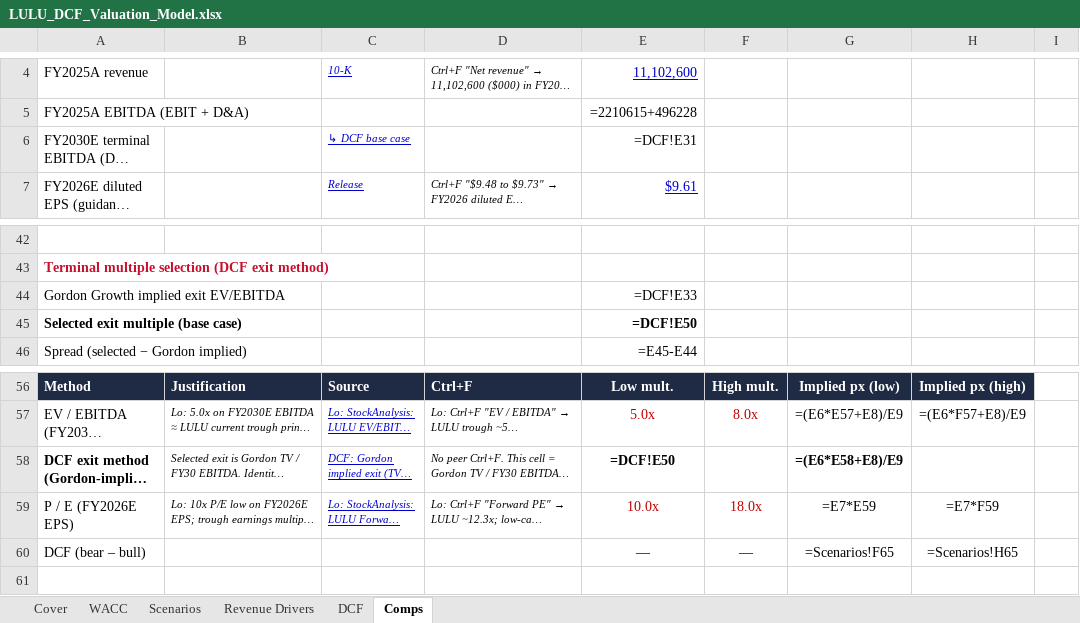
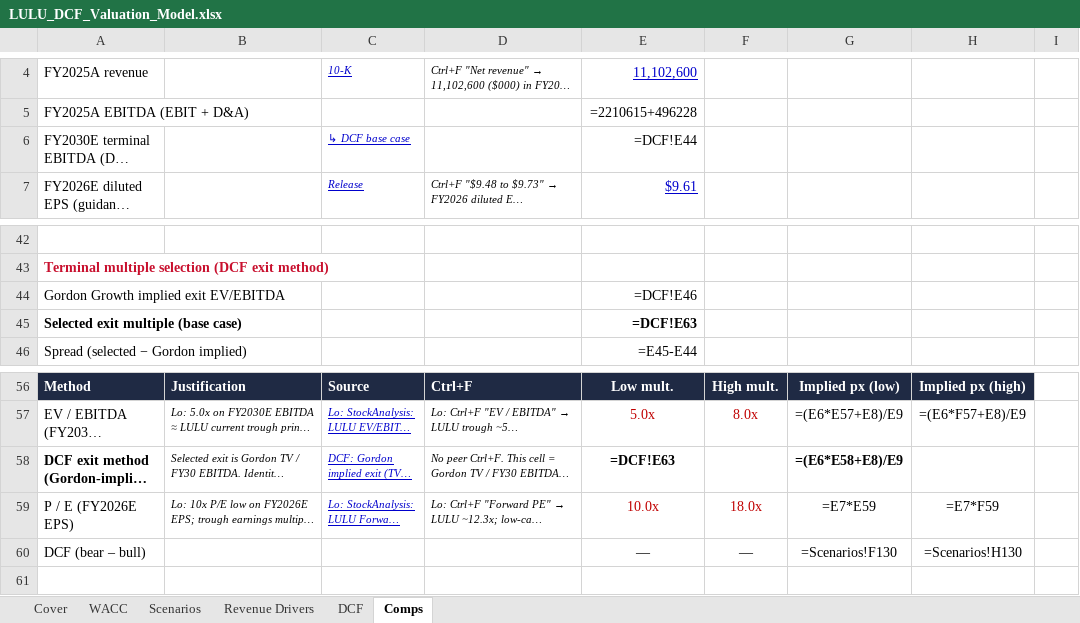
Before and after one commit to vengeanceaiUSC/RM, an Excel workbook: LULU/LULU_DCF_Valuation_Model.xlsx, sheet Comps, drawn as a sheet; only a part is shown, gaps mark what is left out; long unchanged cells end in …; values as stored, in another font and other column widths than the file's, no borders; formulas without a stored value are shown as written; the diff names each change by its address in the sheet, - before the commit and + after, or states it on an @@ line.

```diff
--- a/LULU/LULU_DCF_Valuation_Model.xlsx (sheet Comps)
+++ b/LULU/LULU_DCF_Valuation_Model.xlsx (sheet Comps)
-E6: =DCF!E31
+E6: =DCF!E44
-E44: =DCF!E33
+E44: =DCF!E46
-E45: =DCF!E50
+E45: =DCF!E63
-E58: =DCF!E50
+E58: =DCF!E63
-G60: =Scenarios!F65
+G60: =Scenarios!F130
-H60: =Scenarios!H65
+H60: =Scenarios!H130
```
Also changed, not shown: sheet Scenarios, sheet DCF, sheet Revenue Drivers, 5 other files.
